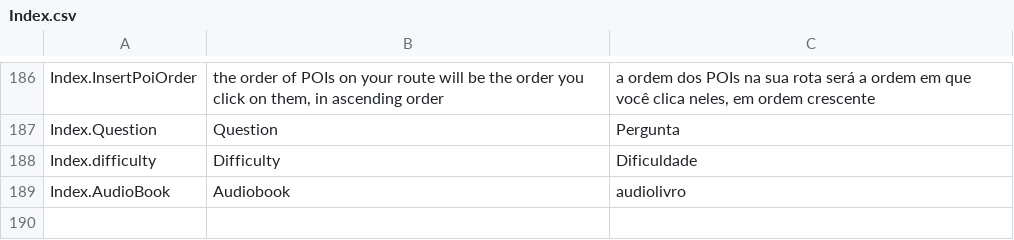
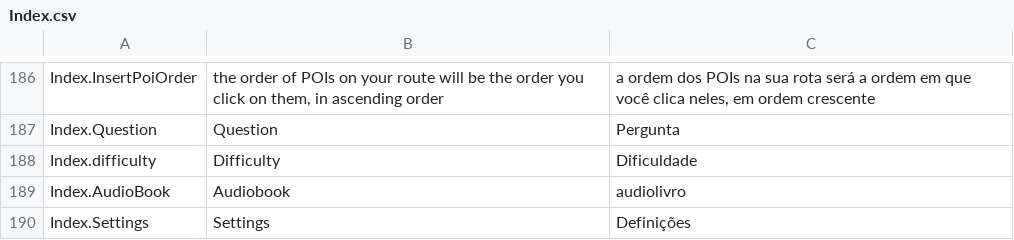
Before and after one commit to MiguelTomaz/tese, a CSV file: Assets/SimpleLocalization/Resources/Localization/Index.csv, drawn as a sheet; only a part is shown, gaps mark what is left out; the diff names each change by its address in the sheet, - before the commit and + after, or states it on an @@ line.

```diff
--- a/Assets/SimpleLocalization/Resources/Localization/Index.csv
+++ b/Assets/SimpleLocalization/Resources/Localization/Index.csv
+row 190: Index.Settings | Settings | Definições
```
Also changed, not shown: 4 other files.
